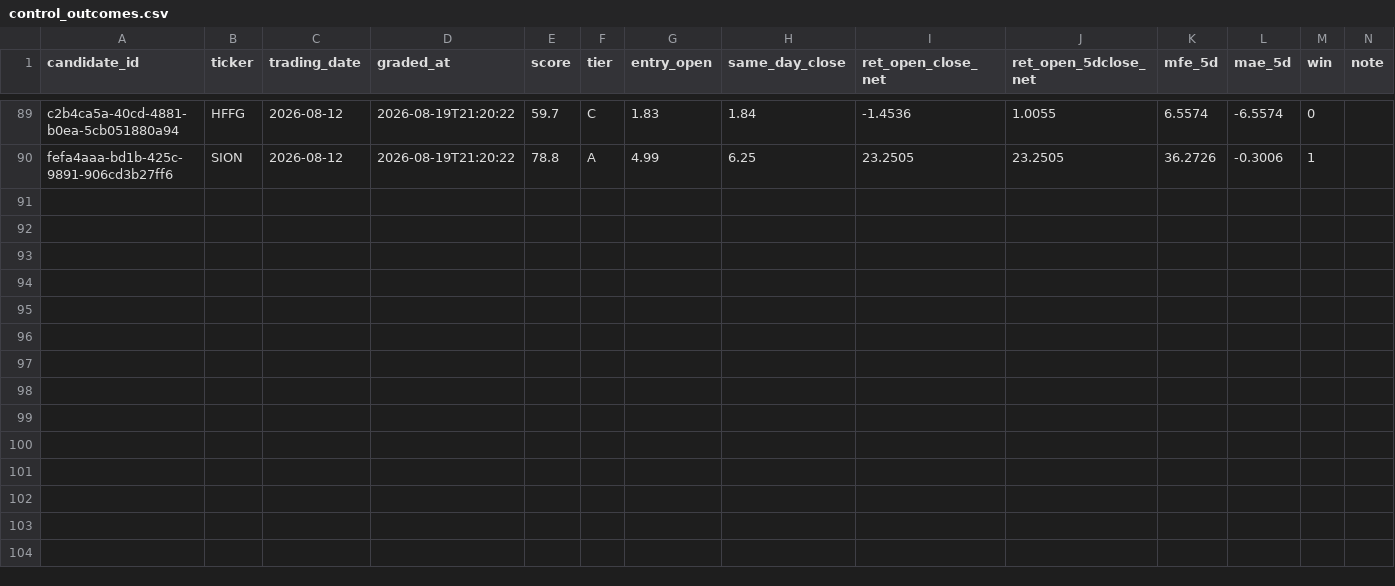
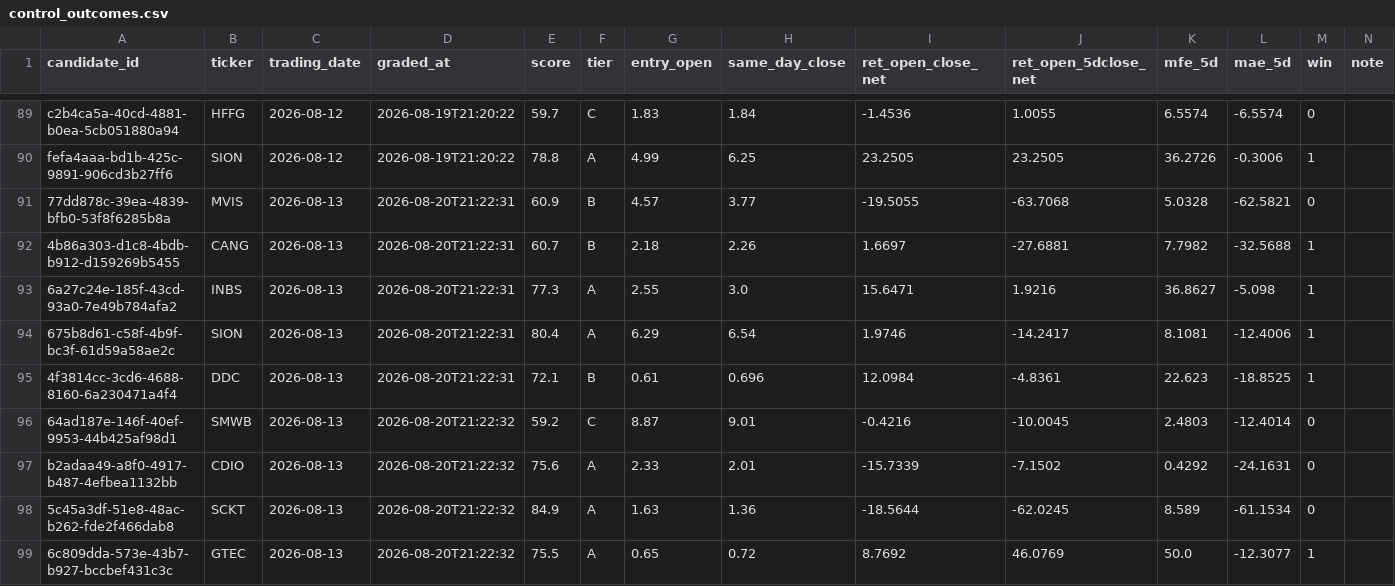
Before and after one commit to joshldavis/ThePickLog, a CSV file: control_outcomes.csv, drawn as a sheet; only a part is shown, gaps mark what is left out.

```diff
--- a/control_outcomes.csv
+++ b/control_outcomes.csv
@@ -90 +90,10 @@ c2b4ca5a-40cd-4881-b0ea-5cb051880a94,HFFG,2026-08-12,2026-08-19T21:20:22,59.7,C,
 fefa4aaa-bd1b-425c-9891-906cd3b27ff6,SION,2026-08-12,2026-08-19T21:20:22,78.8,A,4.99,6.25,23.2505,23.2505,36.2726,-0.3006,1,
+77dd878c-39ea-4839-bfb0-53f8f6285b8a,MVIS,2026-08-13,2026-08-20T21:22:31,60.9,B,4.57,3.77,-19.5055,-63.7068,5.0328,-62.5821,0,
+4b86a303-d1c8-4bdb-b912-d159269b5455,CANG,2026-08-13,2026-08-20T21:22:31,60.7,B,2.18,2.26,1.6697,-27.6881,7.7982,-32.5688,1,
+6a27c24e-185f-43cd-93a0-7e49b784afa2,INBS,2026-08-13,2026-08-20T21:22:31,77.3,A,2.55,3.0,15.6471,1.9216,36.8627,-5.098,1,
+675b8d61-c58f-4b9f-bc3f-61d59a58ae2c,SION,2026-08-13,2026-08-20T21:22:31,80.4,A,6.29,6.54,1.9746,-14.2417,8.1081,-12.4006,1,
+4f3814cc-3cd6-4688-8160-6a230471a4f4,DDC,2026-08-13,2026-08-20T21:22:31,72.1,B,0.61,0.696,12.0984,-4.8361,22.623,-18.8525,1,
+64ad187e-146f-40ef-9953-44b425af98d1,SMWB,2026-08-13,2026-08-20T21:22:32,59.2,C,8.87,9.01,-0.4216,-10.0045,2.4803,-12.4014,0,
+b2adaa49-a8f0-4917-b487-4efbea1132bb,CDIO,2026-08-13,2026-08-20T21:22:32,75.6,A,2.33,2.01,-15.7339,-7.1502,0.4292,-24.1631,0,
+5c45a3df-51e8-48ac-b262-fde2f466dab8,SCKT,2026-08-13,2026-08-20T21:22:32,84.9,A,1.63,1.36,-18.5644,-62.0245,8.589,-61.1534,0,
+6c809dda-573e-43b7-b927-bccbef431c3c,GTEC,2026-08-13,2026-08-20T21:22:32,75.5,A,0.65,0.72,8.7692,46.0769,50.0,-12.3077,1,
```
Also changed, not shown: experiments/EXP03-MACD-outcomes.csv, experiments/EXP07-SMAPULL-outcomes.csv, 10 other files.
